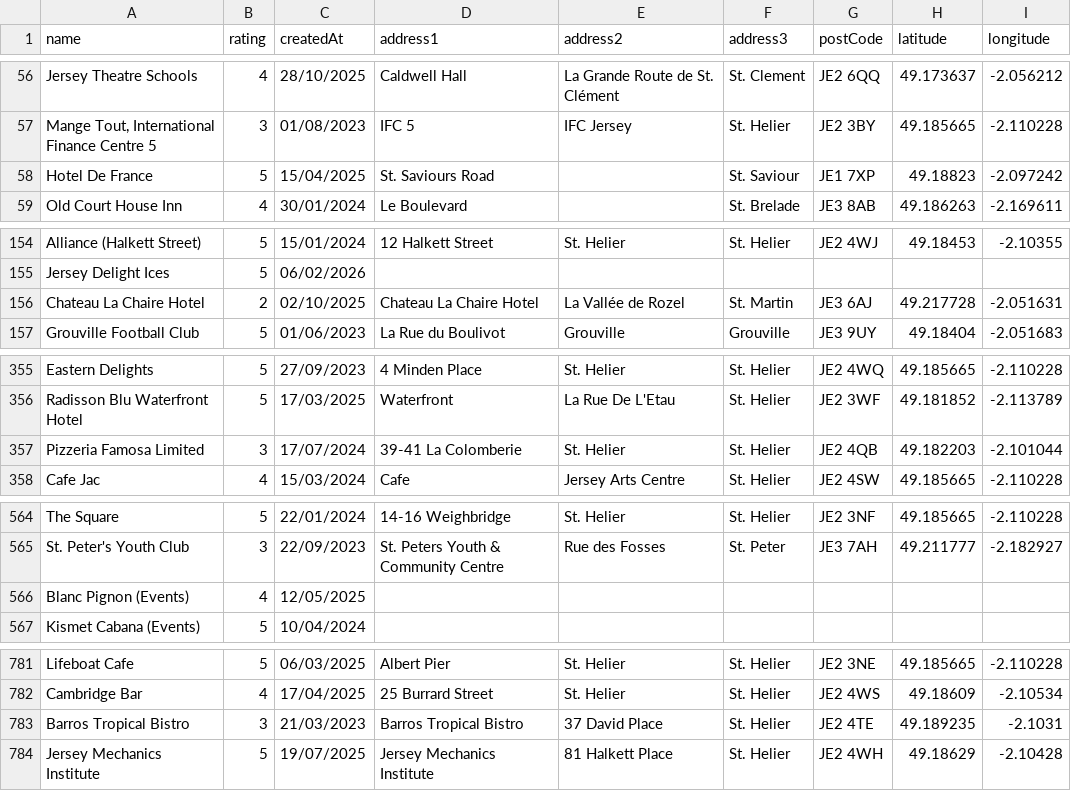
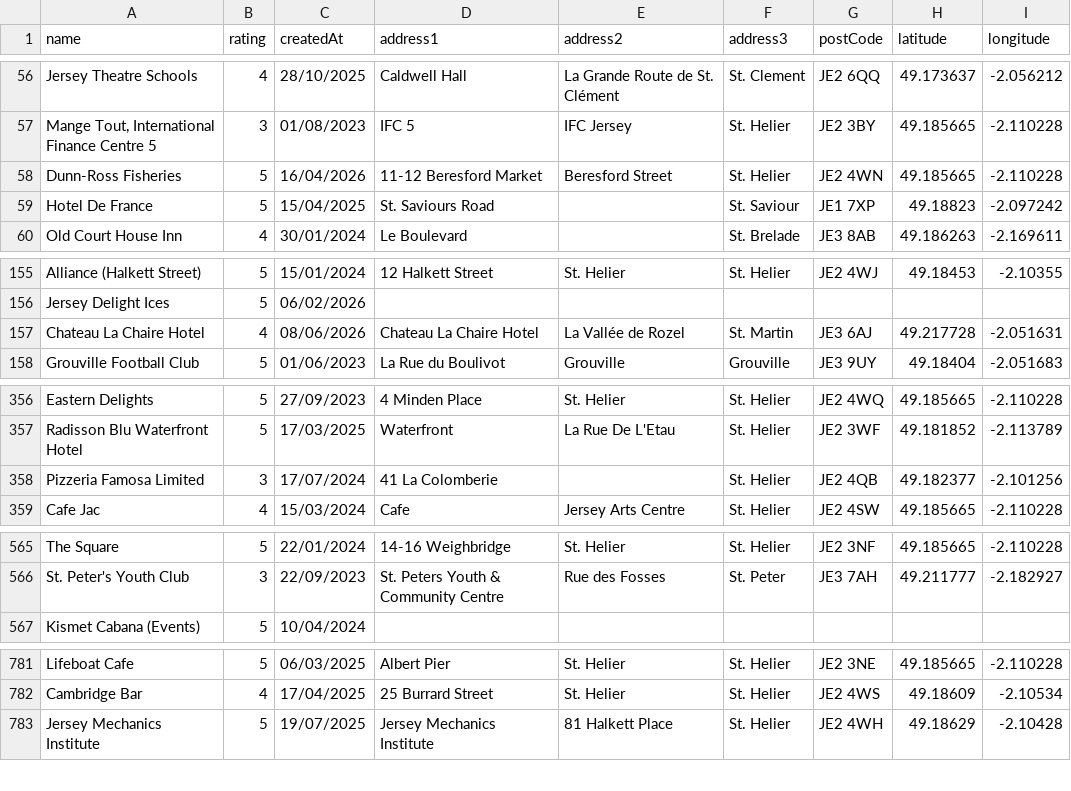
Before and after one commit to glitchjsy/opendata-downloads, a CSV file: data/eatsafe/eatsafe.csv, drawn as a sheet; only a part is shown, gaps mark what is left out.

```diff
--- a/data/eatsafe/eatsafe.csv
+++ b/data/eatsafe/eatsafe.csv
@@ -57,2 +57,3 @@ Jersey Theatre Schools,4,28/10/2025,Caldwell Hall,La Grande Route de St. Clémen
 "Mange Tout, International Finance Centre 5",3,01/08/2023,IFC 5,IFC Jersey,St. Helier,JE2 3BY,49.185665,-2.110228
+Dunn-Ross Fisheries,5,16/04/2026,11-12 Beresford Market,Beresford Street,St. Helier,JE2 4WN,49.185665,-2.110228
 Hotel De France,5,15/04/2025,St. Saviours Road,,St. Saviour,JE1 7XP,49.18823,-2.097242
@@ -155,3 +156,3 @@ Alliance (Halkett Street),5,15/01/2024,12 Halkett Street,St. Helier,St. Helier,J
 Jersey Delight Ices,5,06/02/2026,,,,,,
-Chateau La Chaire Hotel,2,02/10/2025,Chateau La Chaire Hotel,La Vallée de Rozel,St. Martin,JE3 6AJ,49.217728,-2.051631
+Chateau La Chaire Hotel,4,08/06/2026,Chateau La Chaire Hotel,La Vallée de Rozel,St. Martin,JE3 6AJ,49.217728,-2.051631
 Grouville Football Club,5,01/06/2023,La Rue du Boulivot,Grouville,Grouville,JE3 9UY,49.18404,-2.051683
@@ -356,3 +357,3 @@ Eastern Delights,5,27/09/2023,4 Minden Place,St. Helier,St. Helier,JE2 4WQ,49.18
 Radisson Blu Waterfront Hotel,5,17/03/2025,Waterfront,La Rue De L'Etau,St. Helier,JE2 3WF,49.181852,-2.113789
-Pizzeria Famosa Limited,3,17/07/2024,39-41 La Colomberie,St. Helier,St. Helier,JE2 4QB,49.182203,-2.101044
+Pizzeria Famosa Limited,3,17/07/2024,41  La Colomberie,,St. Helier,JE2 4QB,49.182377,-2.101256
 Cafe Jac,4,15/03/2024,Cafe,Jersey Arts Centre,St. Helier,JE2 4SW,49.185665,-2.110228
@@ -565,3 +566,2 @@ The Square,5,22/01/2024,14-16 Weighbridge,St. Helier,St. Helier,JE2 3NF,49.18566
 St. Peter's Youth Club,3,22/09/2023,St. Peters Youth & Community Centre,Rue des Fosses,St. Peter,JE3 7AH,49.211777,-2.182927
-Blanc Pignon (Events),4,12/05/2025,,,,,,
 Kismet Cabana (Events),5,10/04/2024,,,,,,
@@ -782,3 +782,2 @@ Lifeboat Cafe,5,06/03/2025,Albert Pier,St. Helier,St. Helier,JE2 3NE,49.185665,-
 Cambridge Bar,4,17/04/2025,25 Burrard Street,St. Helier,St. Helier,JE2 4WS,49.18609,-2.10534
-Barros Tropical Bistro,3,21/03/2023,Barros Tropical Bistro,37  David Place,St. Helier,JE2 4TE,49.189235,-2.1031
 Jersey Mechanics Institute,5,19/07/2025,Jersey Mechanics Institute,81 Halkett Place,St. Helier,JE2 4WH,49.18629,-2.10428
```
Also changed, not shown: 4 other files.
